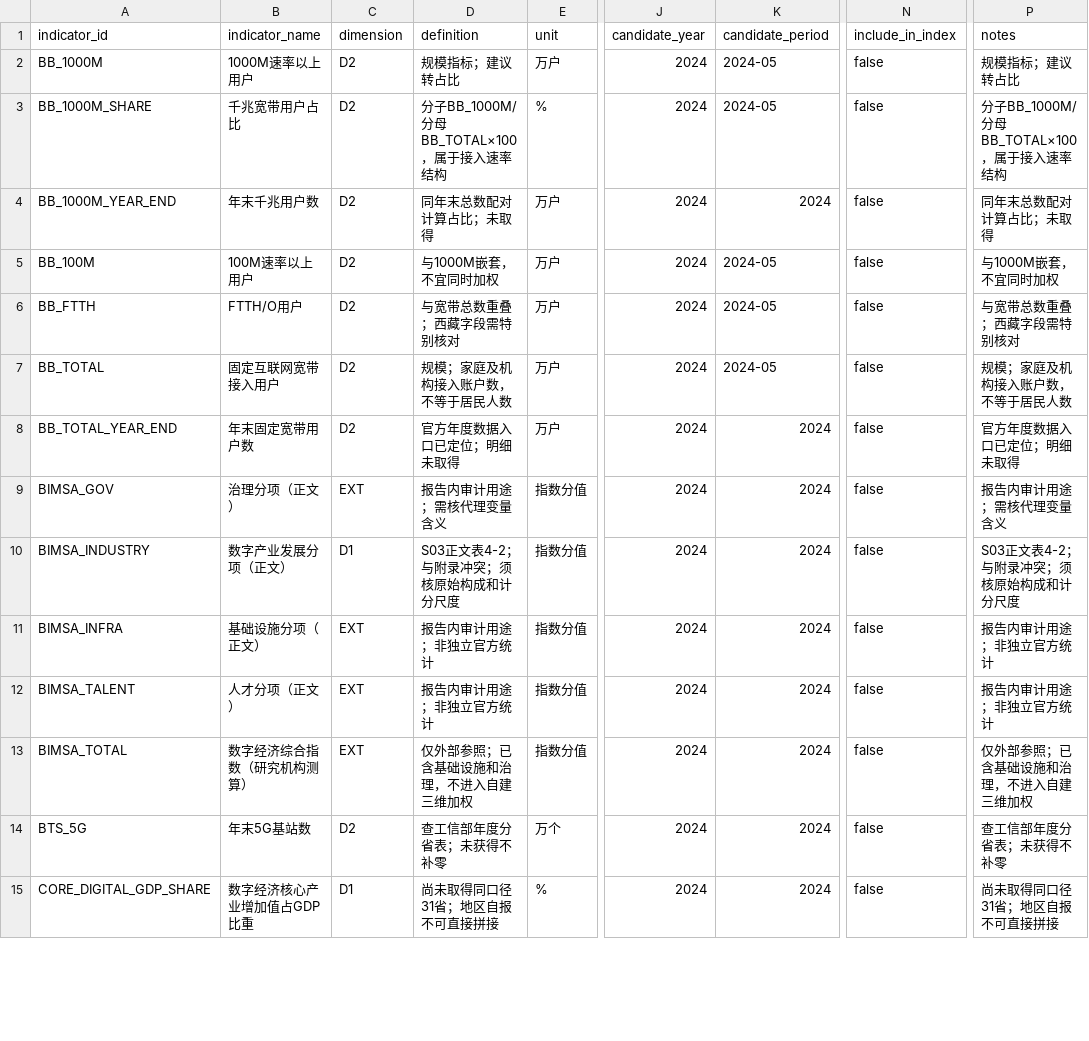
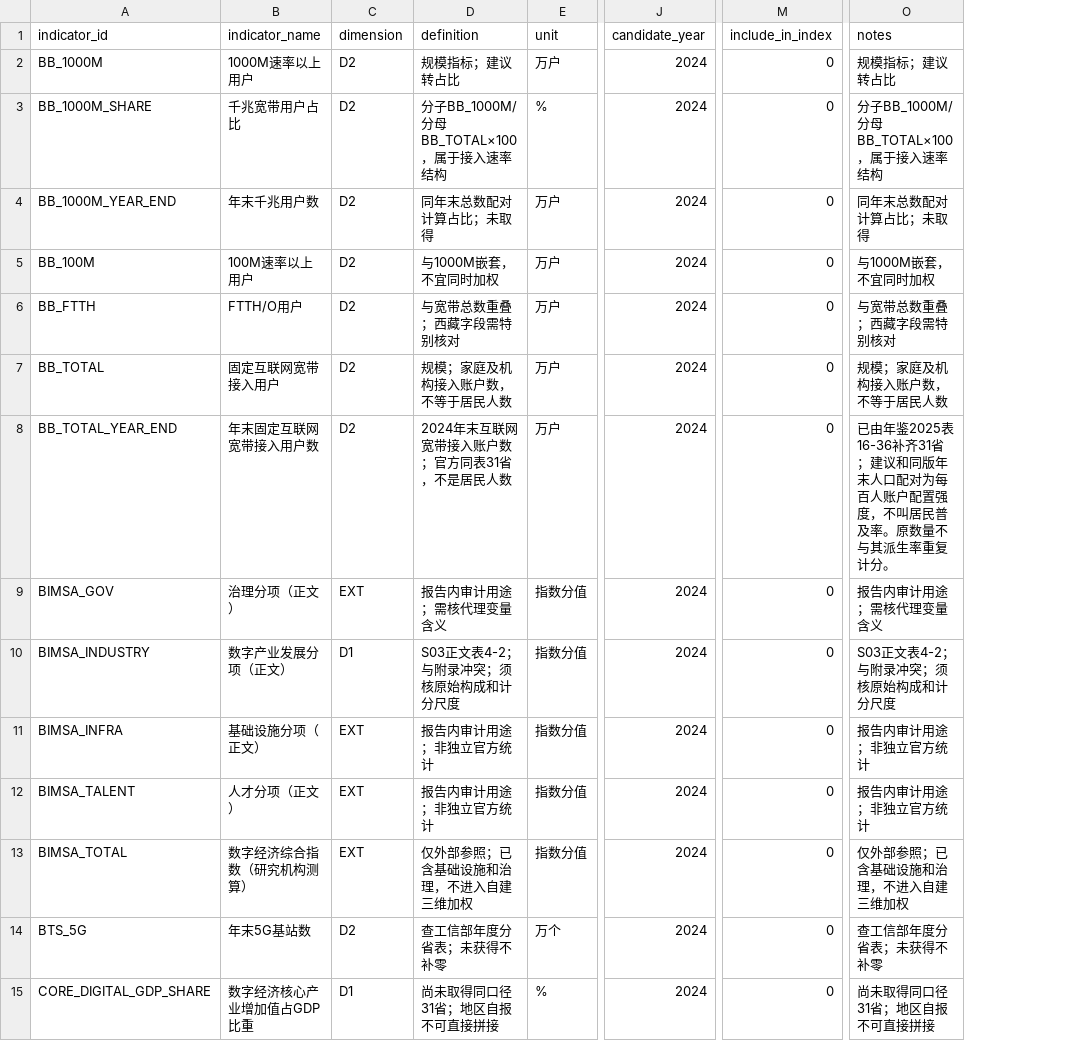
Before and after one commit to KeZhong214/digital-china-provinces, a CSV file: metadata/indicators.csv, drawn as a sheet; only a part is shown, gaps mark what is left out; removed rows and columns are numbered as before the commit, all else as after; the diff covers the shown part only; the diff names each change by its address in the sheet, - before the commit and + after, or states it on an @@ line.

```diff
--- a/metadata/indicators.csv
+++ b/metadata/indicators.csv
-column K (candidate_period), rows 2-15: 2024-05 | 2024-05 | 2024 | 2024-05 | 2024-05 | 2024-05 | 2024 | 2024 | 2024 | 2024 | 2024 | 2024 | 2024 | 2024
-M2:M15 (include_in_index): false
+M2:M15 (include_in_index): 0
-B8 (indicator_name): 年末固定宽带用户数
+B8 (indicator_name): 年末固定互联网宽带接入用户数
-D8 (definition): 官方年度数据入口已定位；明细未取得
+D8 (definition): 2024年末互联网宽带接入账户数；官方同表31省，不是居民人数
-O8 (notes): 官方年度数据入口已定位；明细未取得
+O8 (notes): 已由年鉴2025表16-36补齐31省；建议和同版年末人口配对为每百人账户配置强度，不叫居民普及率。原数量不与其派生率重复计分。
```
Also changed, not shown: 6 added rows and 25 edited cells elsewhere in this file, data/processed/candidate_panel_2024.csv, metadata/source_indicator_map.csv, 42 other files.
